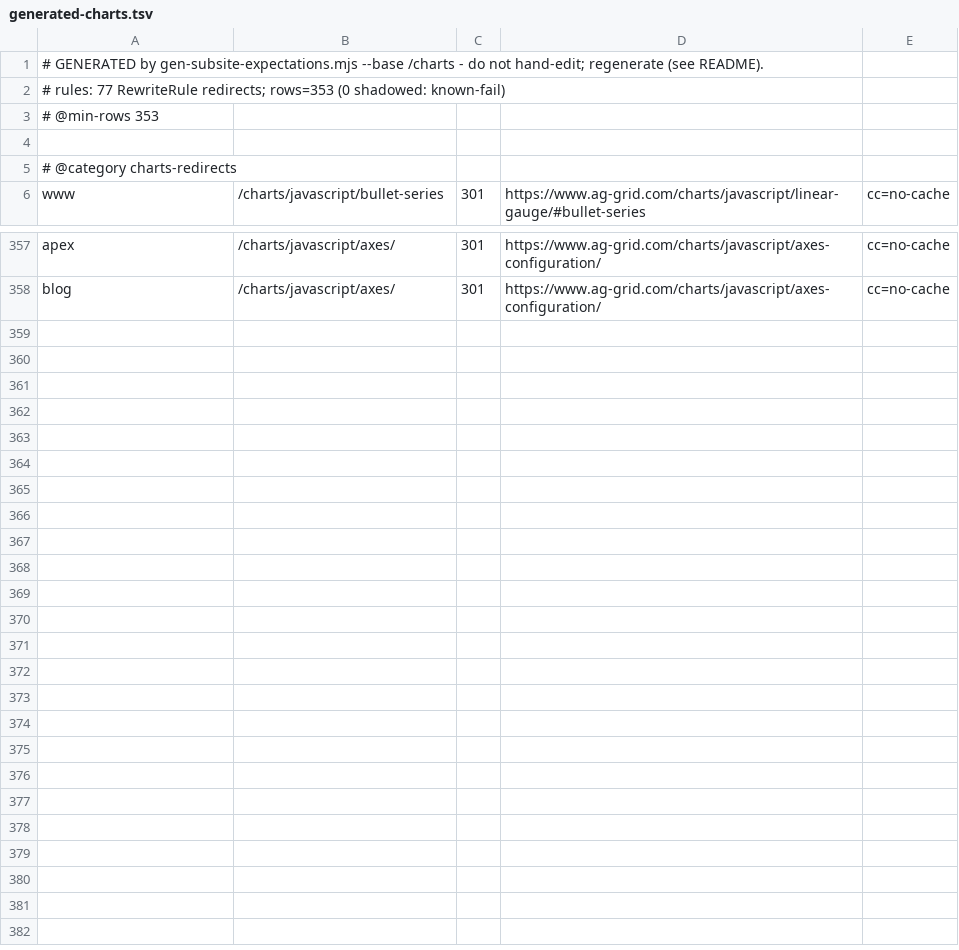
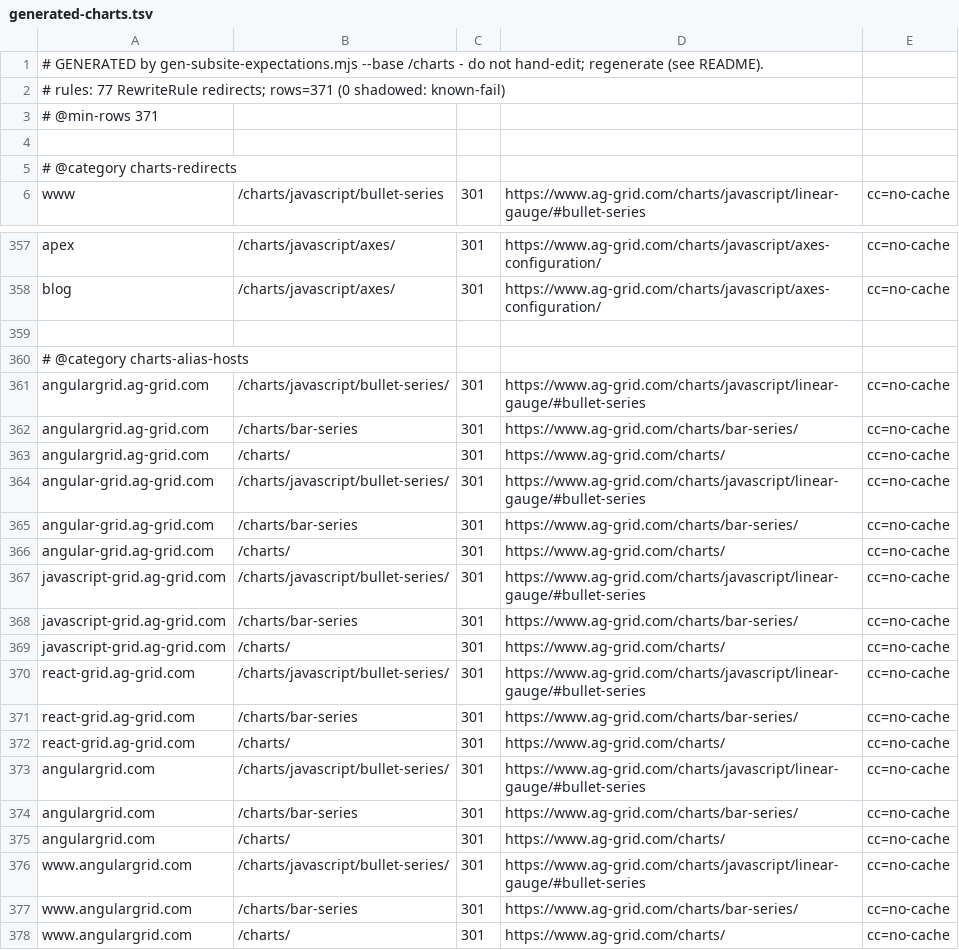
Before and after one commit to ag-grid/ag-grid, a TSV file: documentation/ag-grid-docs/testing/htaccess-harness/expectations/generated-charts.tsv, drawn as a sheet; only a part is shown, gaps mark what is left out.

```diff
--- a/documentation/ag-grid-docs/testing/htaccess-harness/expectations/generated-charts.tsv
+++ b/documentation/ag-grid-docs/testing/htaccess-harness/expectations/generated-charts.tsv
@@ -1,4 +1,4 @@
 # GENERATED by gen-subsite-expectations.mjs --base /charts - do not hand-edit; regenerate (see README).
-# rules: 77 RewriteRule redirects; rows=353 (0 shadowed: known-fail)
-# @min-rows 353
+# rules: 77 RewriteRule redirects; rows=371 (0 shadowed: known-fail)
+# @min-rows 371
 
@@ -358 +358,21 @@ apex	/charts/javascript/axes/	301	https://www.ag-grid.com/charts/javascript/axes
 blog	/charts/javascript/axes/	301	https://www.ag-grid.com/charts/javascript/axes-configuration/	cc=no-cache
+
+# @category charts-alias-hosts
+angulargrid.ag-grid.com	/charts/javascript/bullet-series/	301	https://www.ag-grid.com/charts/javascript/linear-gauge/#bullet-series	cc=no-cache
+angulargrid.ag-grid.com	/charts/bar-series	301	https://www.ag-grid.com/charts/bar-series/	cc=no-cache
+angulargrid.ag-grid.com	/charts/	301	https://www.ag-grid.com/charts/	cc=no-cache
+angular-grid.ag-grid.com	/charts/javascript/bullet-series/	301	https://www.ag-grid.com/charts/javascript/linear-gauge/#bullet-series	cc=no-cache
+angular-grid.ag-grid.com	/charts/bar-series	301	https://www.ag-grid.com/charts/bar-series/	cc=no-cache
+angular-grid.ag-grid.com	/charts/	301	https://www.ag-grid.com/charts/	cc=no-cache
+javascript-grid.ag-grid.com	/charts/javascript/bullet-series/	301	https://www.ag-grid.com/charts/javascript/linear-gauge/#bullet-series	cc=no-cache
+javascript-grid.ag-grid.com	/charts/bar-series	301	https://www.ag-grid.com/charts/bar-series/	cc=no-cache
+javascript-grid.ag-grid.com	/charts/	301	https://www.ag-grid.com/charts/	cc=no-cache
+react-grid.ag-grid.com	/charts/javascript/bullet-series/	301	https://www.ag-grid.com/charts/javascript/linear-gauge/#bullet-series	cc=no-cache
+react-grid.ag-grid.com	/charts/bar-series	301	https://www.ag-grid.com/charts/bar-series/	cc=no-cache
+react-grid.ag-grid.com	/charts/	301	https://www.ag-grid.com/charts/	cc=no-cache
+angulargrid.com	/charts/javascript/bullet-series/	301	https://www.ag-grid.com/charts/javascript/linear-gauge/#bullet-series	cc=no-cache
+angulargrid.com	/charts/bar-series	301	https://www.ag-grid.com/charts/bar-series/	cc=no-cache
+angulargrid.com	/charts/	301	https://www.ag-grid.com/charts/	cc=no-cache
+www.angulargrid.com	/charts/javascript/bullet-series/	301	https://www.ag-grid.com/charts/javascript/linear-gauge/#bullet-series	cc=no-cache
+www.angulargrid.com	/charts/bar-series	301	https://www.ag-grid.com/charts/bar-series/	cc=no-cache
+www.angulargrid.com	/charts/	301	https://www.ag-grid.com/charts/	cc=no-cache
```
Also changed, not shown: documentation/ag-grid-docs/testing/htaccess-harness/expectations/generated-grid.tsv, documentation/ag-grid-docs/testing/htaccess-harness/expectations/generated-studio.tsv, 8 other files.
